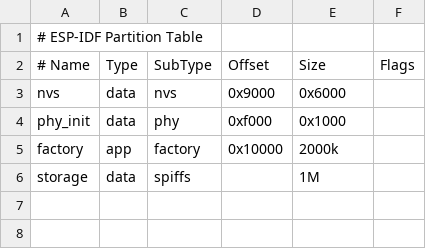
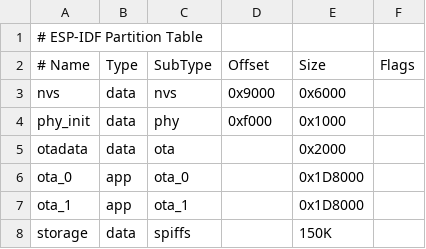
Before and after one commit to michalszc/SafePlant, a CSV file: hardware/partitions.csv, drawn as a sheet; removed rows and columns are numbered as before the commit, all else as after; the diff names each change by its address in the sheet, - before the commit and + after, or states it on an @@ line.

```diff
--- a/hardware/partitions.csv
+++ b/hardware/partitions.csv
-row 5: factory | app | factory | 0x10000 | 2000k
+row 5: otadata | data | ota |  | 0x2000
+row 6: ota_0 | app | ota_0 |  | 0x1D8000
+row 7: ota_1 | app | ota_1 |  | 0x1D8000
-E8 (Size): 1M
+E8 (Size): 150K
```
Also changed, not shown: 4 other files.
